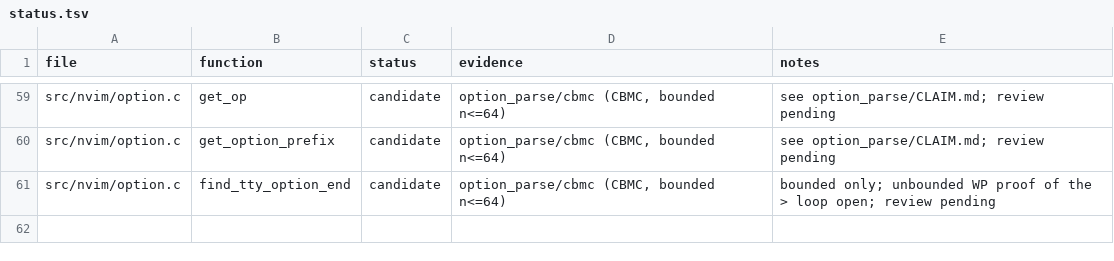
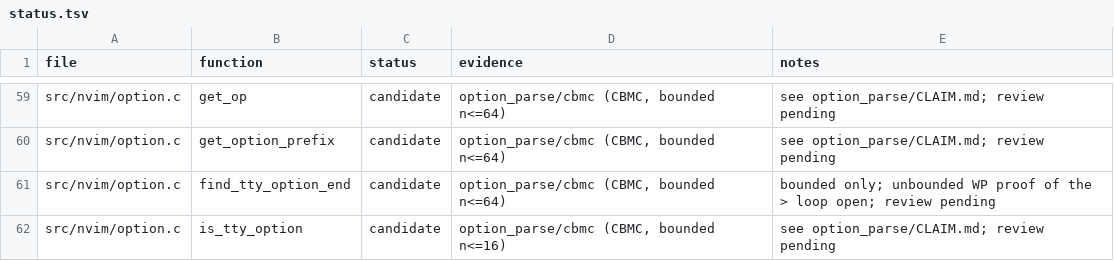
Before and after one commit to blooddimmedtide/neovim_verifier, a TSV file: libraries/neovim/status.tsv, drawn as a sheet; only a part is shown, gaps mark what is left out; the diff names each change by its address in the sheet, - before the commit and + after, or states it on an @@ line.

```diff
--- a/libraries/neovim/status.tsv
+++ b/libraries/neovim/status.tsv
+row 62: src/nvim/option.c | is_tty_option | candidate | option_parse/cbmc (CBMC, bounded n<=16) | see option_parse/CLAIM.md; review pending
```
Also changed, not shown: 9 other files.
